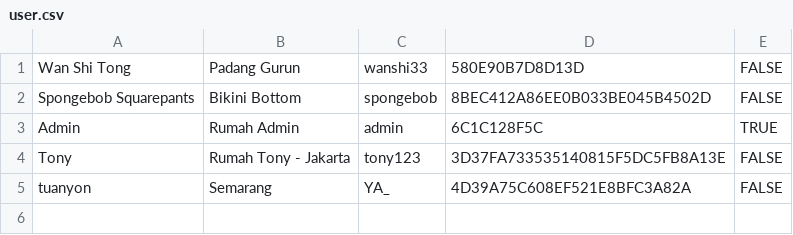
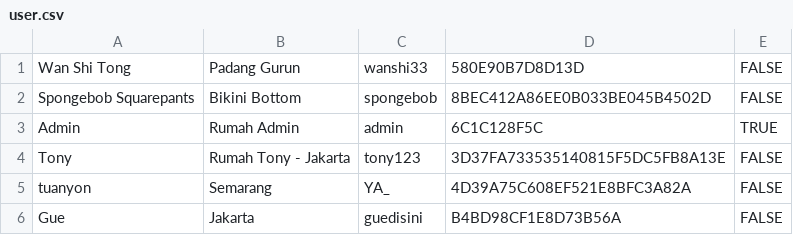
Before and after one commit to moondemon68/Kuliah-Daspro, a CSV file: TugasBesar/user.csv, drawn as a sheet.

```diff
--- a/TugasBesar/user.csv
+++ b/TugasBesar/user.csv
@@ -5 +5,2 @@ Tony,Rumah Tony - Jakarta,tony123,3D37FA733535140815F5DC5FB8A13E,FALSE
 tuanyon,Semarang,YA_,4D39A75C608EF521E8BFC3A82A,FALSE
+Gue,Jakarta,guedisini,B4BD98CF1E8D73B56A,FALSE
```
Also changed, not shown: TugasBesar/buku.csv, TugasBesar/peminjaman.csv, 50 other files.
